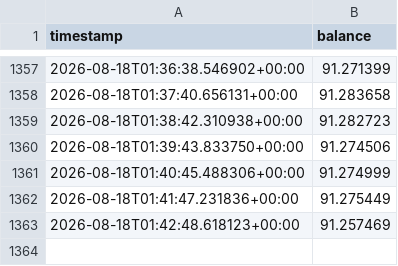
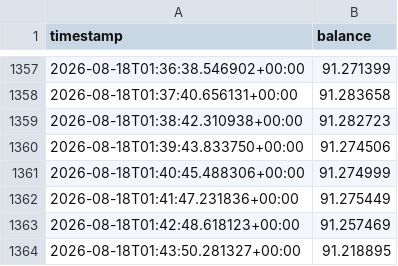
Before and after one commit to Tobyyyyyyyyyyyy/INVO, a CSV file: balance_history.csv, drawn as a sheet; only a part is shown, gaps mark what is left out; the diff names each change by its address in the sheet, - before the commit and + after, or states it on an @@ line.

Commit message:
Update balance: 91.218895 USDC @ 2026-08-18T01:43:50.281327+00:00

```diff
--- a/balance_history.csv
+++ b/balance_history.csv
+row 1364: 2026-08-18T01:43:50.281327+00:00 | 91.218895
```
